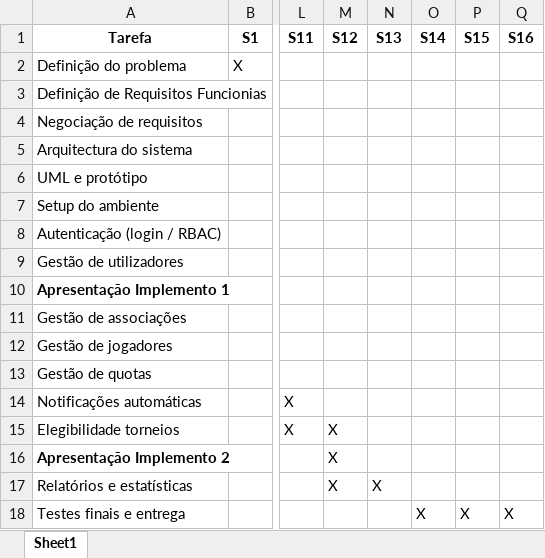
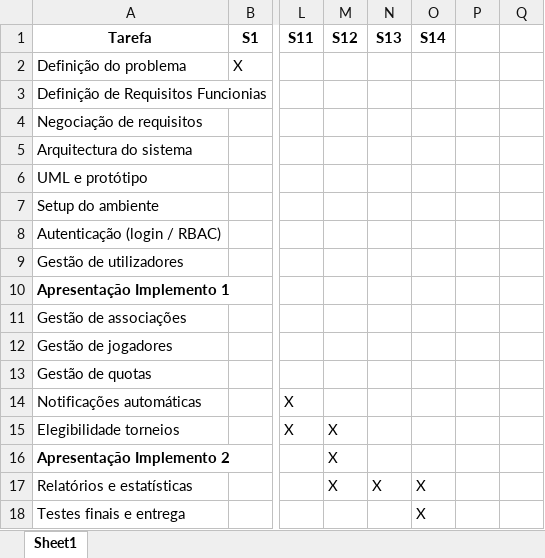
Before and after one commit to EsterMelina/SIFCQA-da-FMX, an Excel workbook: docs/Checklist 2/Cronograma final.xlsx, sheet Sheet1, drawn as a sheet; only a part is shown, gaps mark what is left out; values as stored, in another font and other column widths than the file's, no borders; conditional formats not drawn; the diff names each change by its address in the sheet, - before the commit and + after, or states it on an @@ line.

```diff
--- a/docs/Checklist 2/Cronograma final.xlsx (sheet Sheet1)
+++ b/docs/Checklist 2/Cronograma final.xlsx (sheet Sheet1)
-P1: S15
+P1: (empty)
-Q1: S16
+Q1: (empty)
-O17 (S14): (empty)
+O17 (S14): X
-P18: X
+P18: (empty)
-Q18: X
+Q18: (empty)
```
Also changed, not shown: 3 other files.
